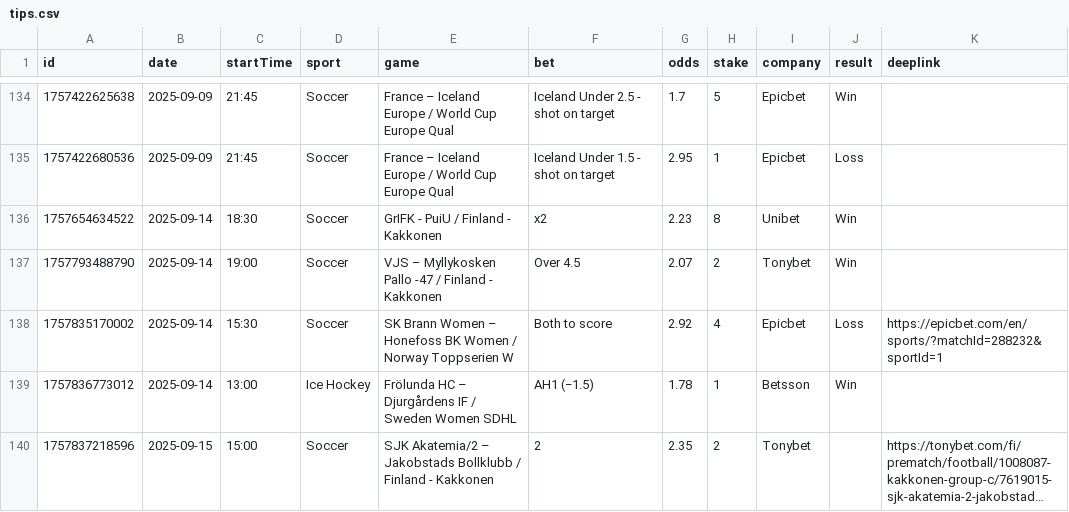
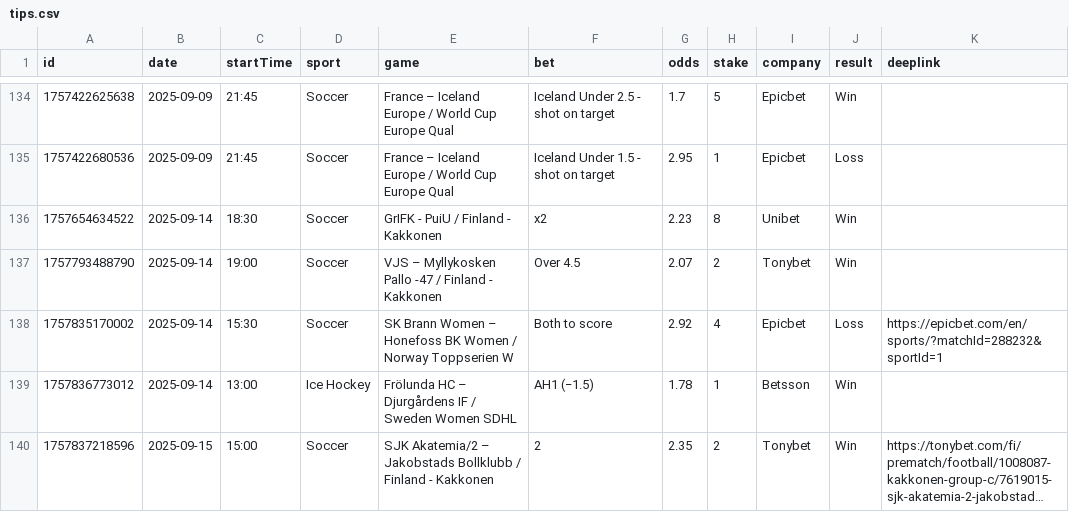
Before and after one commit to bjoorck/Bestvaluebets, a CSV file: tips.csv, drawn as a sheet; only a part is shown, gaps mark what is left out; long unchanged cells end in …; the diff names each change by its address in the sheet, - before the commit and + after, or states it on an @@ line.

Commit message:
Update tips.csv

```diff
--- a/tips.csv
+++ b/tips.csv
-J140 (result): (empty)
+J140 (result): Win
```
